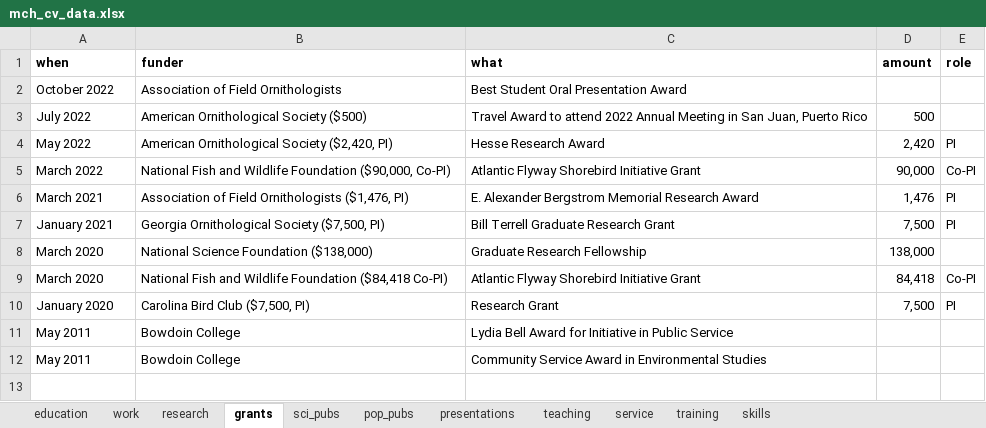
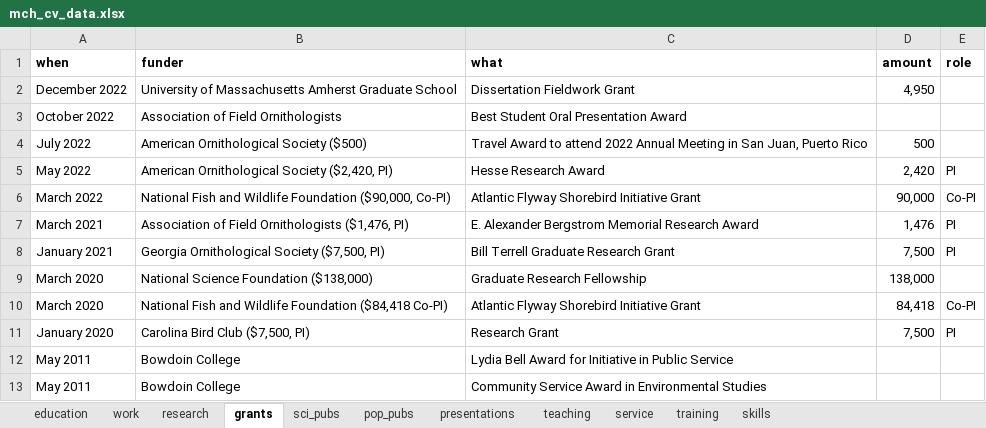
Before and after one commit to mainahandmaker/cv_vitae, an Excel workbook: data/mch_cv_data.xlsx, sheet grants, drawn as a sheet; values as stored, in another font and other column widths than the file's, no borders; the diff names each change by its address in the sheet, - before the commit and + after, or states it on an @@ line.

Commit message:
Updated Grants section

```diff
--- a/data/mch_cv_data.xlsx (sheet grants)
+++ b/data/mch_cv_data.xlsx (sheet grants)
+row 2: December 2022 | University of Massachusetts Amherst Graduate School | Dissertation Fieldwork Grant | 4,950
```
Also changed, not shown: 2 other files.
